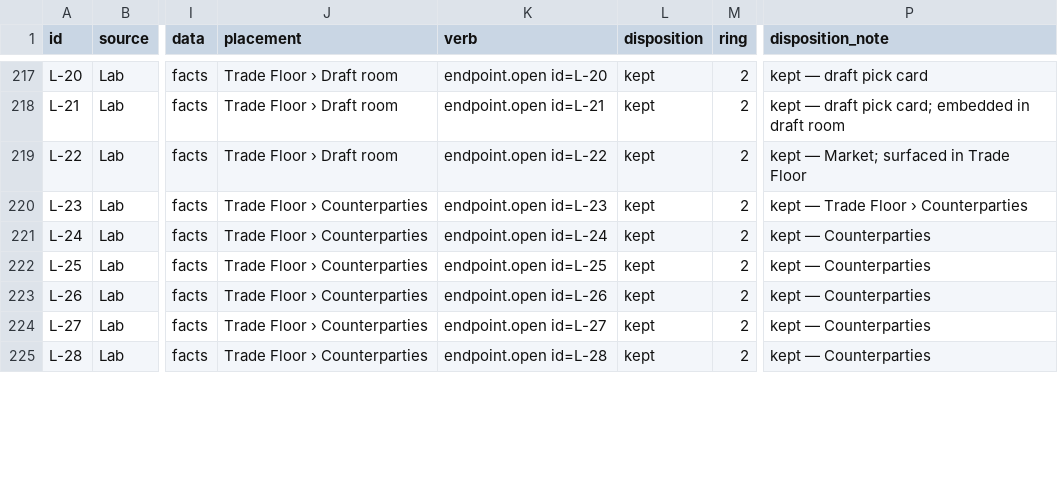
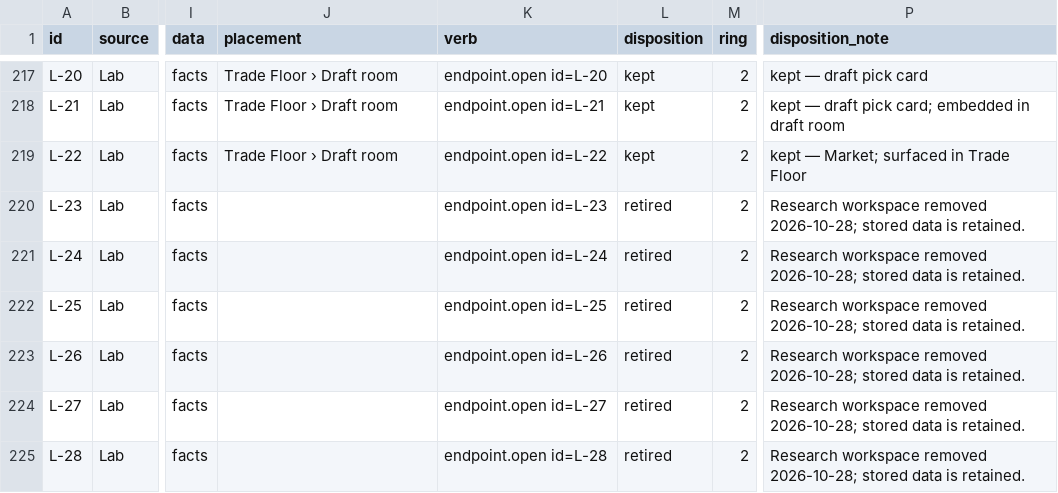
Before and after one commit to secureprospective/TheWarRoom, a CSV file: docs/ui/endpoint-registry.csv, drawn as a sheet; only a part is shown, gaps mark what is left out; the diff covers the shown part only; the diff names each change by its address in the sheet, - before the commit and + after, or states it on an @@ line.

Commit message:
chore: retire research endpoints and remove orphan source views [AI-assisted]

```diff
--- a/docs/ui/endpoint-registry.csv
+++ b/docs/ui/endpoint-registry.csv
-J220:J225 (placement): Trade Floor › Counterparties
+J220:J225 (placement): (empty)
-L220:L225 (disposition): kept
+L220:L225 (disposition): retired
-P220 (disposition_note): kept — Trade Floor › Counterparties
+P220 (disposition_note): Research workspace removed 2026-10-28; stored data is retained.
-P221:P225 (disposition_note): kept — Counterparties
+P221:P225 (disposition_note): Research workspace removed 2026-10-28; stored data is retained.
```
Also changed, not shown: 141 edited cells elsewhere in this file, 15 other files.
